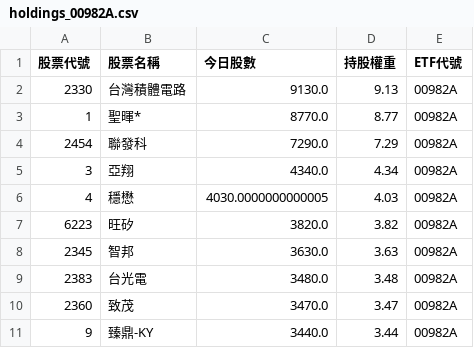
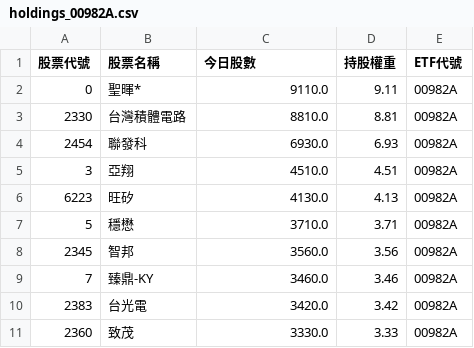
Before and after one commit to caesar263/my-etf-tracker, a CSV file: holdings_00982A.csv, drawn as a sheet.

```diff
--- a/holdings_00982A.csv
+++ b/holdings_00982A.csv
@@ -1,11 +1,11 @@
 股票代號,股票名稱,今日股數,持股權重,ETF代號
-2330,台灣積體電路,9130.0,9.13,00982A
-1,聖暉*,8770.0,8.77,00982A
-2454,聯發科,7290.0,7.29,00982A
-3,亞翔,4340.0,4.34,00982A
-4,穩懋,4030.0000000000005,4.03,00982A
-6223,旺矽,3820.0,3.82,00982A
-2345,智邦,3630.0,3.63,00982A
-2383,台光電,3480.0,3.48,00982A
-2360,致茂,3470.0,3.47,00982A
-9,臻鼎-KY,3440.0,3.44,00982A
+0,聖暉*,9110.0,9.11,00982A
+2330,台灣積體電路,8810.0,8.81,00982A
+2454,聯發科,6930.0,6.93,00982A
+3,亞翔,4510.0,4.51,00982A
+6223,旺矽,4130.0,4.13,00982A
+5,穩懋,3710.0,3.71,00982A
+2345,智邦,3560.0,3.56,00982A
+7,臻鼎-KY,3460.0,3.46,00982A
+2383,台光電,3420.0,3.42,00982A
+2360,致茂,3330.0,3.33,00982A
```
Also changed, not shown: final_analysis.csv, holdings_00400A.csv, 14 other files.
